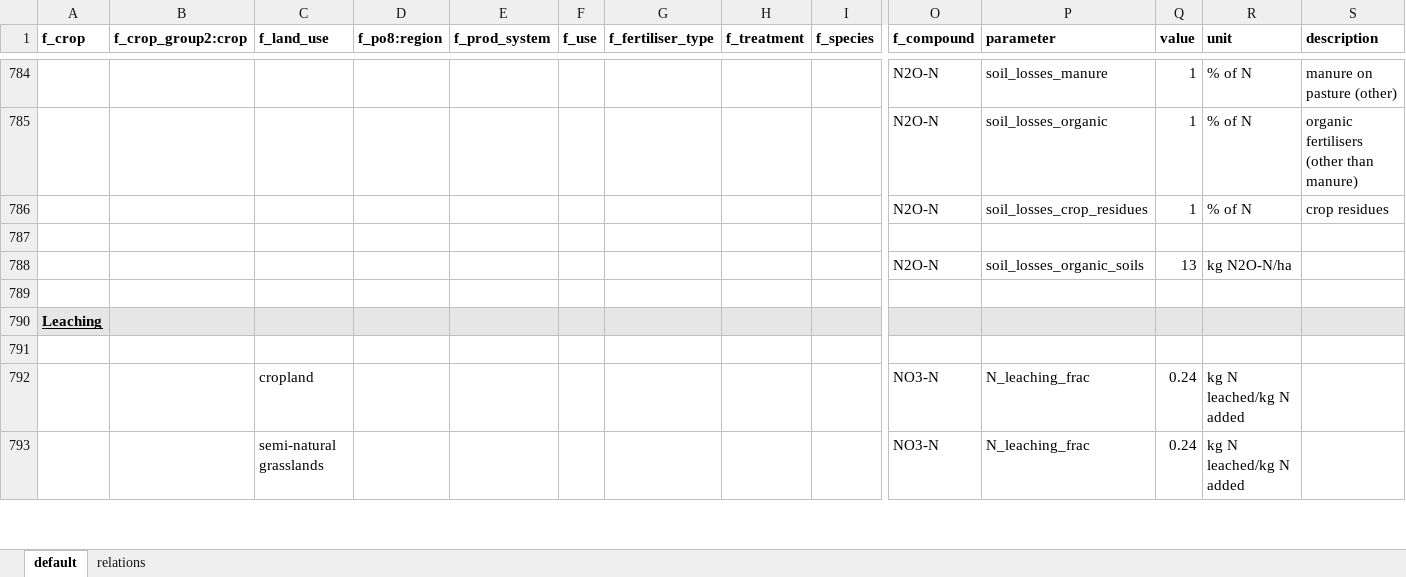
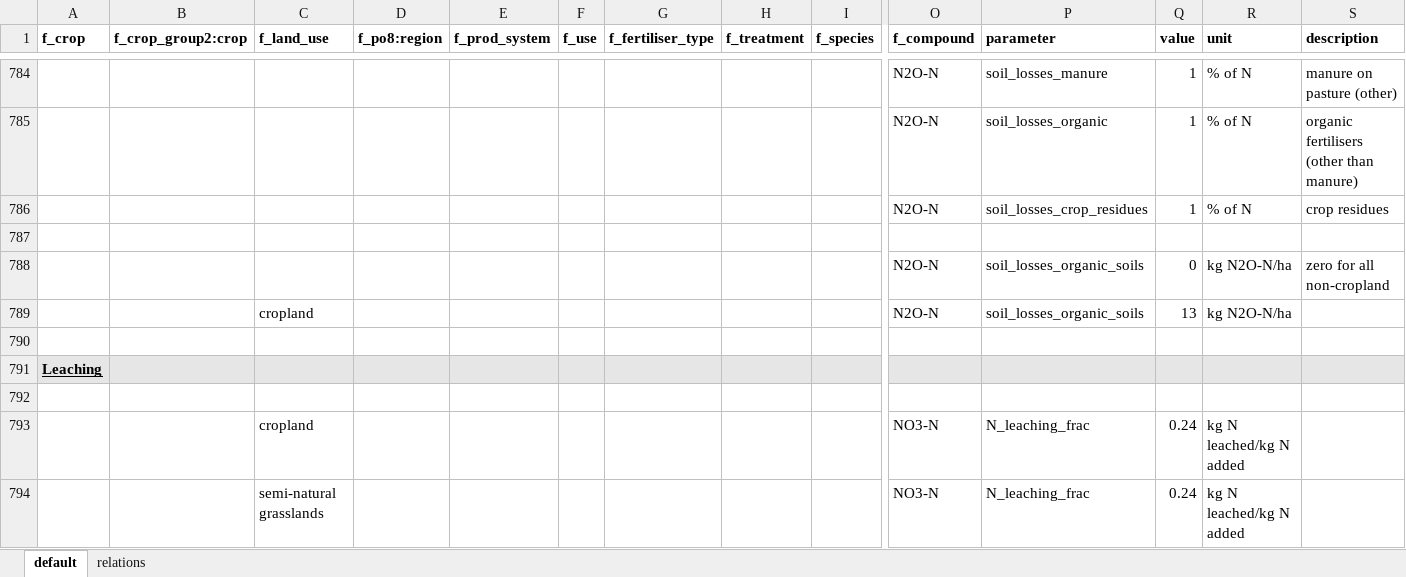
Before and after one commit to SLU-foodsystems/CIBUSmod, an Excel workbook: data/default/PlantNutrientMgmt.xlsx, sheet default, drawn as a sheet; only a part is shown, gaps mark what is left out; values as stored, in another font and other column widths than the file's, no borders; addresses are those after the commit; rows hold the shown columns only; the diff names each change by its address in the sheet, - before the commit and + after, or states it on an @@ line.

Commit message:
Removed N2O emissions from semi-natural grasslands on organic soils which seems to be the case in NIR although a bit unclear

```diff
--- a/data/default/PlantNutrientMgmt.xlsx (sheet default)
+++ b/data/default/PlantNutrientMgmt.xlsx (sheet default)
+row 788:  |  |  |  |  |  |  |  |  | N2O-N | soil_losses_organic_soils | 0 | kg N2O-N/ha | zero for all non-cropland
-C789 (f_land_use): (empty)
+C789 (f_land_use): cropland
```
